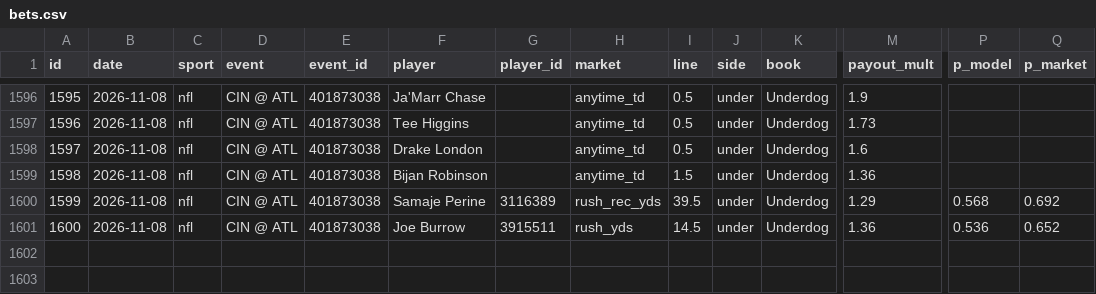
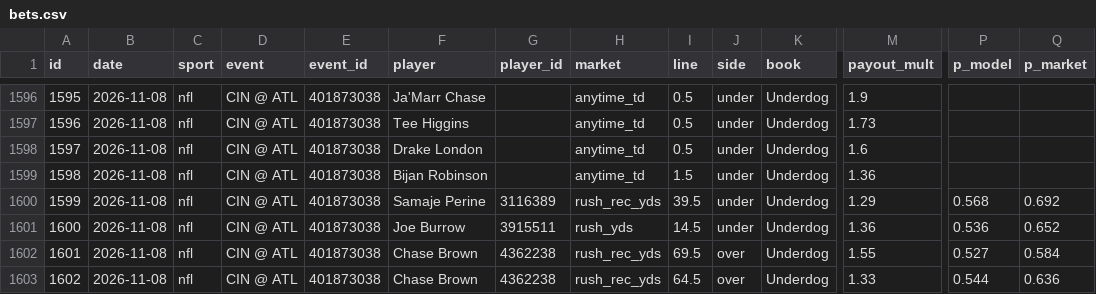
Before and after one commit to ericc112/test, a CSV file: betting/data/bets.csv, drawn as a sheet; only a part is shown, gaps mark what is left out; rows hold the shown columns only; the diff names each change by its address in the sheet, - before the commit and + after, or states it on an @@ line.

```diff
--- a/betting/data/bets.csv
+++ b/betting/data/bets.csv
+row 1602: 1601 | 2026-11-08 | nfl | CIN @ ATL | 401873038 | Chase Brown | 4362238 | rush_rec_yds | 69.5 | over | Underdog | 1.55 | 0.527 | 0.584
+row 1603: 1602 | 2026-11-08 | nfl | CIN @ ATL | 401873038 | Chase Brown | 4362238 | rush_rec_yds | 64.5 | over | Underdog | 1.33 | 0.544 | 0.636
```
Also changed, not shown: 2 other files.
